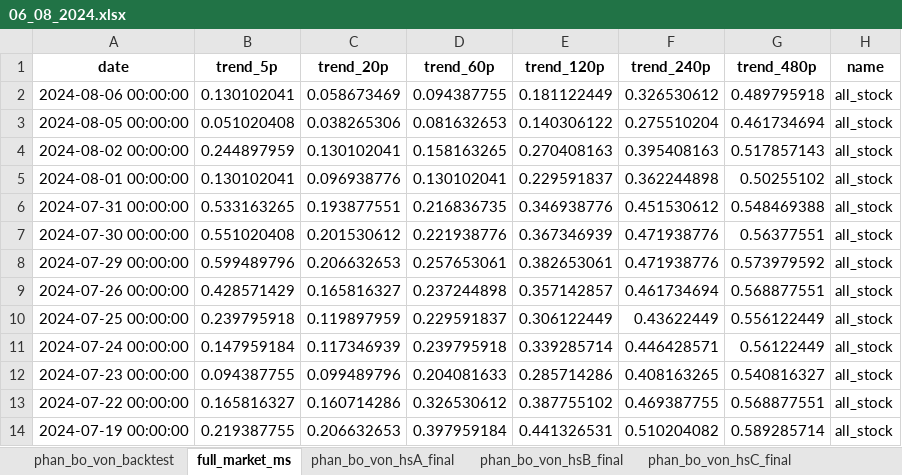
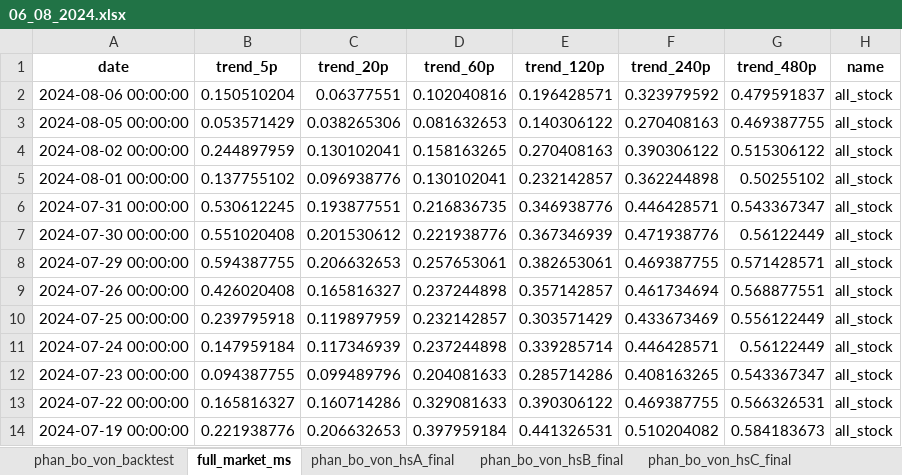
Before and after one commit to twan507/t2m-pycode-old, an Excel workbook: capital_allocation/history/06_08_2024.xlsx, sheet full_market_ms, drawn as a sheet; only a part is shown; values as stored, in another font and other column widths than the file's, no borders; the diff covers the shown part only; the diff names each change by its address in the sheet, - before the commit and + after, or states it on an @@ line.

```diff
--- a/capital_allocation/history/06_08_2024.xlsx (sheet full_market_ms)
+++ b/capital_allocation/history/06_08_2024.xlsx (sheet full_market_ms)
-B2 (trend_5p): 0.130102041
+B2 (trend_5p): 0.150510204
-C2 (trend_20p): 0.058673469
+C2 (trend_20p): 0.06377551
-D2 (trend_60p): 0.094387755
+D2 (trend_60p): 0.102040816
-E2 (trend_120p): 0.181122449
+E2 (trend_120p): 0.196428571
-F2 (trend_240p): 0.326530612
+F2 (trend_240p): 0.323979592
-G2 (trend_480p): 0.489795918
+G2 (trend_480p): 0.479591837
-B3 (trend_5p): 0.051020408
+B3 (trend_5p): 0.053571429
-F3 (trend_240p): 0.275510204
+F3 (trend_240p): 0.270408163
-G3 (trend_480p): 0.461734694
+G3 (trend_480p): 0.469387755
-F4 (trend_240p): 0.395408163
+F4 (trend_240p): 0.390306122
-G4 (trend_480p): 0.517857143
+G4 (trend_480p): 0.515306122
-B5 (trend_5p): 0.130102041
+B5 (trend_5p): 0.137755102
-E5 (trend_120p): 0.229591837
+E5 (trend_120p): 0.232142857
-B6 (trend_5p): 0.533163265
+B6 (trend_5p): 0.530612245
-F6 (trend_240p): 0.451530612
+F6 (trend_240p): 0.446428571
-G6 (trend_480p): 0.548469388
+G6 (trend_480p): 0.543367347
-G7 (trend_480p): 0.56377551
+G7 (trend_480p): 0.56122449
-B8 (trend_5p): 0.599489796
+B8 (trend_5p): 0.594387755
-F8 (trend_240p): 0.471938776
+F8 (trend_240p): 0.469387755
-G8 (trend_480p): 0.573979592
+G8 (trend_480p): 0.571428571
-B9 (trend_5p): 0.428571429
+B9 (trend_5p): 0.426020408
-D10 (trend_60p): 0.229591837
+D10 (trend_60p): 0.232142857
-E10 (trend_120p): 0.306122449
+E10 (trend_120p): 0.303571429
-F10 (trend_240p): 0.43622449
+F10 (trend_240p): 0.433673469
-D11 (trend_60p): 0.239795918
+D11 (trend_60p): 0.237244898
-G12 (trend_480p): 0.540816327
+G12 (trend_480p): 0.543367347
-D13 (trend_60p): 0.326530612
+D13 (trend_60p): 0.329081633
-E13 (trend_120p): 0.387755102
+E13 (trend_120p): 0.390306122
-G13 (trend_480p): 0.568877551
+G13 (trend_480p): 0.566326531
-B14 (trend_5p): 0.219387755
+B14 (trend_5p): 0.221938776
-G14 (trend_480p): 0.589285714
+G14 (trend_480p): 0.584183673
```
Also changed, not shown: 49 edited cells elsewhere in this sheet, sheet phan_bo_von_hsA_final, sheet phan_bo_von_hsB_final, sheet phan_bo_von_hsC_final, sheet phan_bo_von_hsD_final, sheet phan_bo_von_backtest, capital_allocation/test_data.xlsx, 2 other files.
